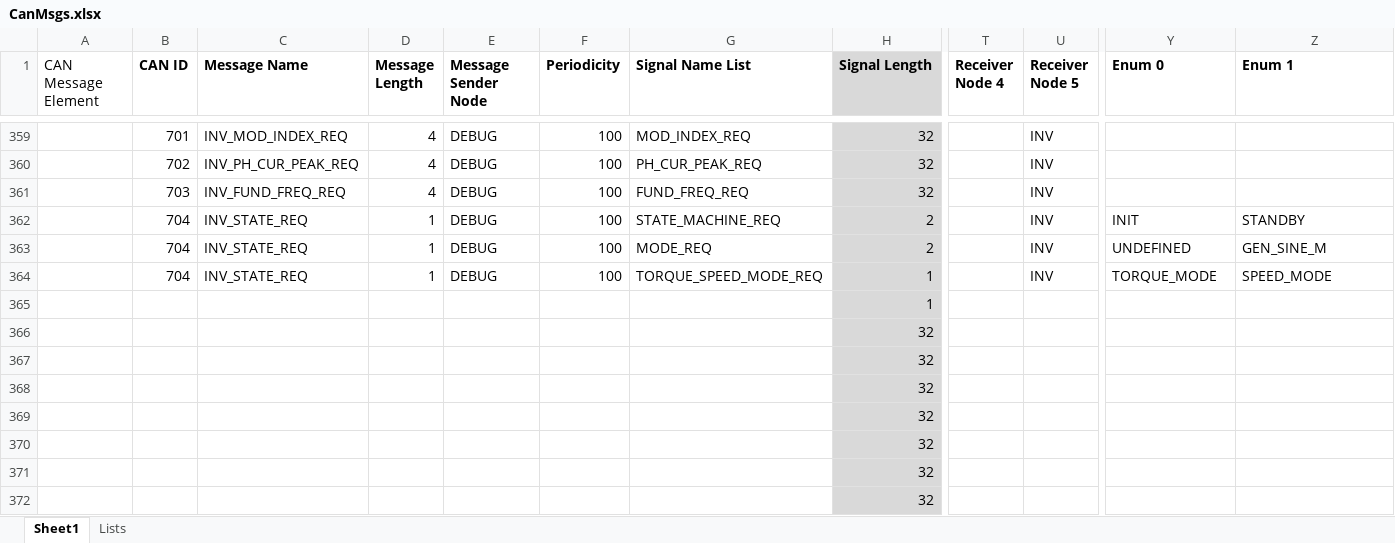
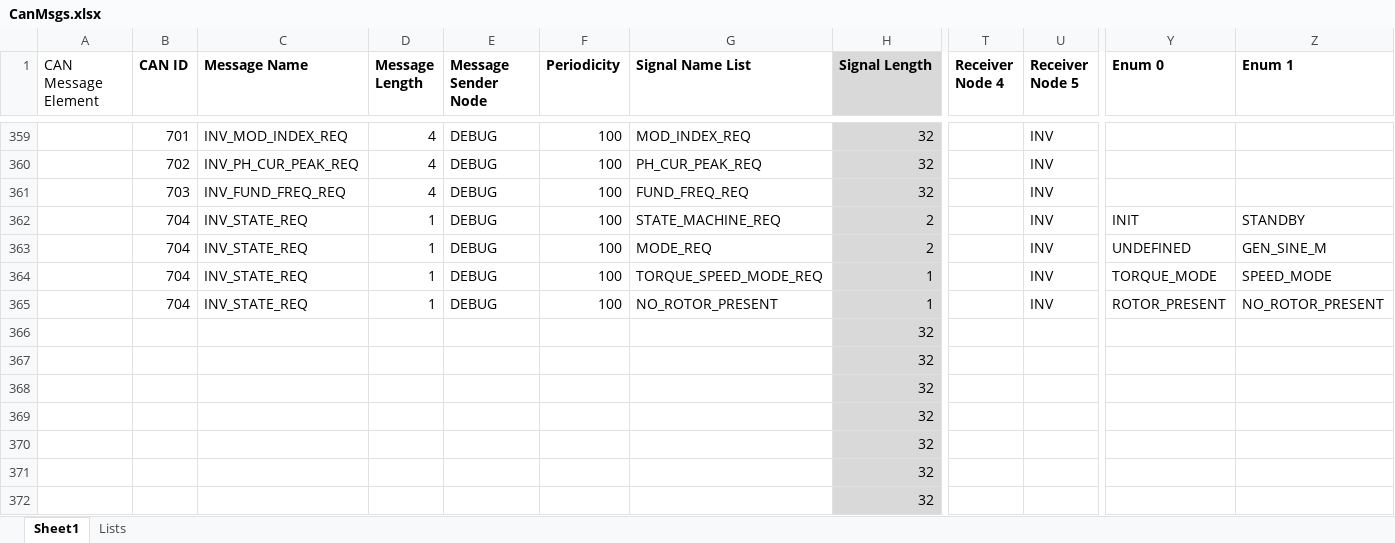
Before and after one commit to UBCFormulaElectric/Consolidated-Firmware, an Excel workbook: scripts/codegen/CAN/CanMsgs.xlsx, sheet Sheet1, drawn as a sheet; only a part is shown, gaps mark what is left out; values as stored, in another font and other column widths than the file's, no borders; the diff names each change by its address in the sheet, - before the commit and + after, or states it on an @@ line.

```diff
--- a/scripts/codegen/CAN/CanMsgs.xlsx (sheet Sheet1)
+++ b/scripts/codegen/CAN/CanMsgs.xlsx (sheet Sheet1)
-B365 (CAN ID): (empty)
+B365 (CAN ID): 704
-C365 (Message Name): (empty)
+C365 (Message Name): INV_STATE_REQ
-D365 (Message Length): (empty)
+D365 (Message Length): 1
-E365 (Message Sender Node): (empty)
+E365 (Message Sender Node): DEBUG
-F365 (Periodicity): (empty)
+F365 (Periodicity): 100
-G365 (Signal Name List): (empty)
+G365 (Signal Name List): NO_ROTOR_PRESENT
-U365 (Receiver Node 5): (empty)
+U365 (Receiver Node 5): INV
-Y365 (Enum 0): (empty)
+Y365 (Enum 0): ROTOR_PRESENT
-Z365 (Enum 1): (empty)
+Z365 (Enum 1): NO_ROTOR_PRESENT
```
Also changed, not shown: 5 other files.
